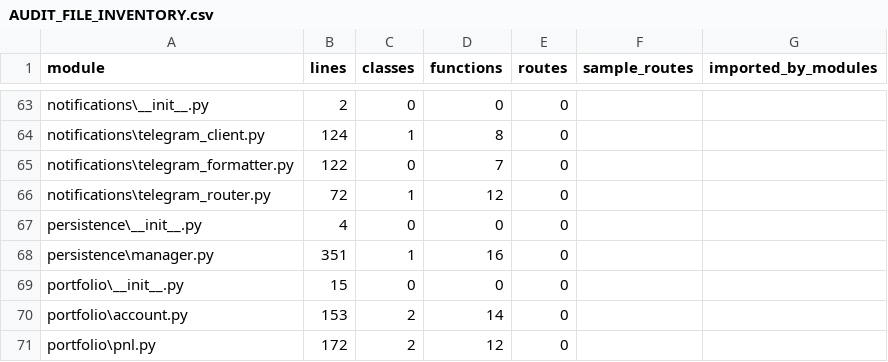
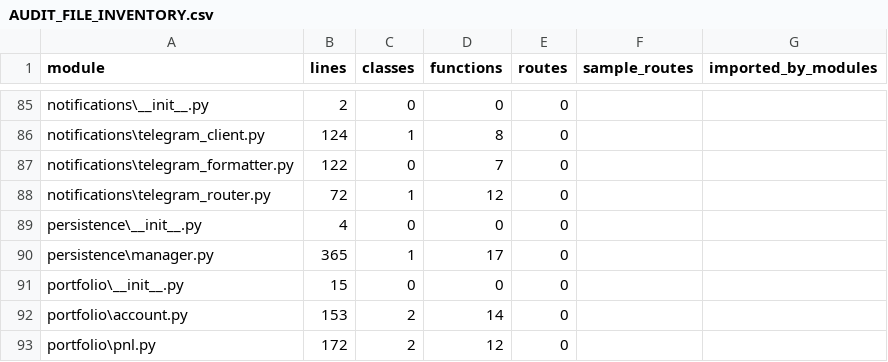
Before and after one commit to danny8806/mcx-trader-, a CSV file: _FINAL_AUDIT/AUDIT_FILE_INVENTORY.csv, drawn as a sheet; only a part is shown, gaps mark what is left out; the diff covers the shown part only.

```diff
--- a/_FINAL_AUDIT/AUDIT_FILE_INVENTORY.csv
+++ b/_FINAL_AUDIT/AUDIT_FILE_INVENTORY.csv
@@ -67,3 +89,3 @@ notifications\telegram_router.py,72,1,12,0,,
 persistence\__init__.py,4,0,0,0,,
-persistence\manager.py,351,1,16,0,,
+persistence\manager.py,365,1,17,0,,
 portfolio\__init__.py,15,0,0,0,,
```
Also changed, not shown: 23 added rows and 21 edited cells elsewhere in this file, 8 other files.
